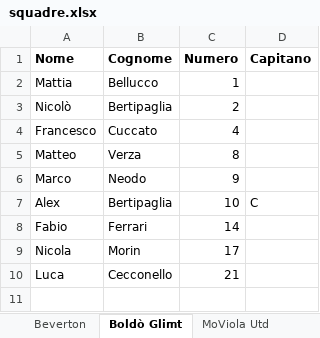
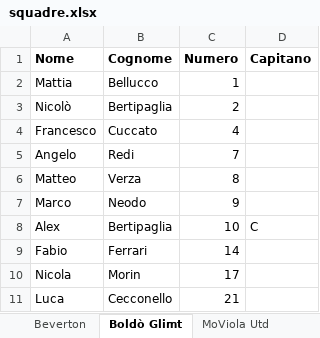
Before and after one commit to Danielm222/12orebosaro, an Excel workbook: squadre.xlsx, sheet Boldò Glimt, drawn as a sheet; values as stored, in another font and other column widths than the file's, no borders; the diff names each change by its address in the sheet, - before the commit and + after, or states it on an @@ line.

Commit message:
update calendario e squadre

```diff
--- a/squadre.xlsx (sheet Boldò Glimt)
+++ b/squadre.xlsx (sheet Boldò Glimt)
+row 5: Angelo | Redi | 7
```
Also changed, not shown: sheet MoViola Utd, risultati.xlsx, 1 other file.
